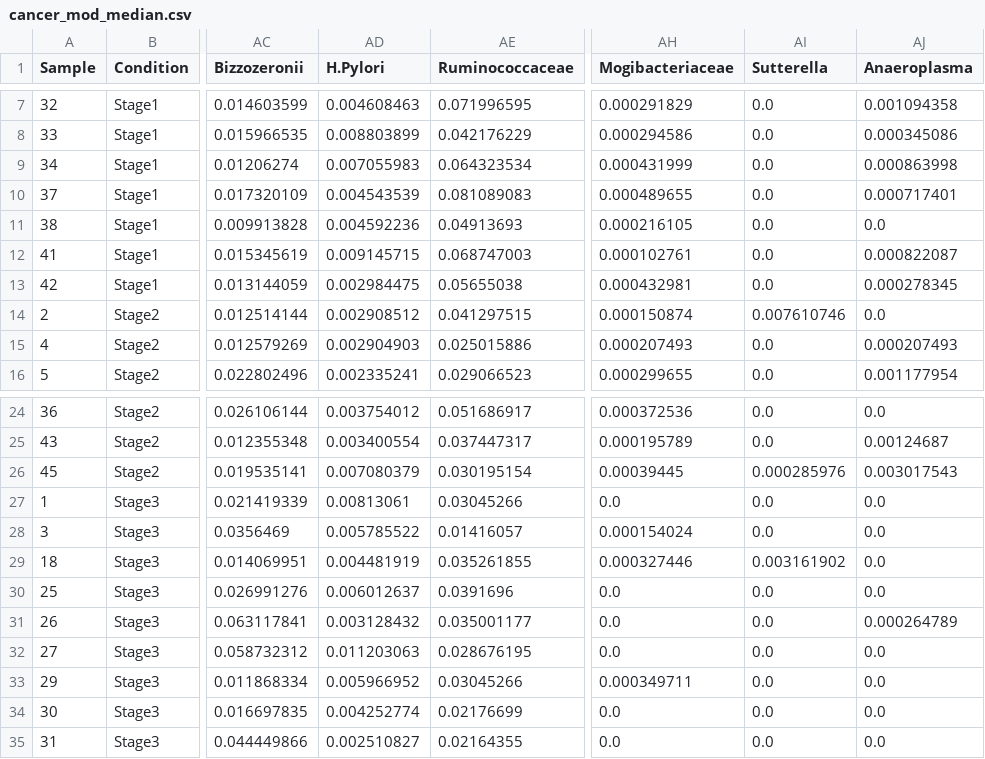
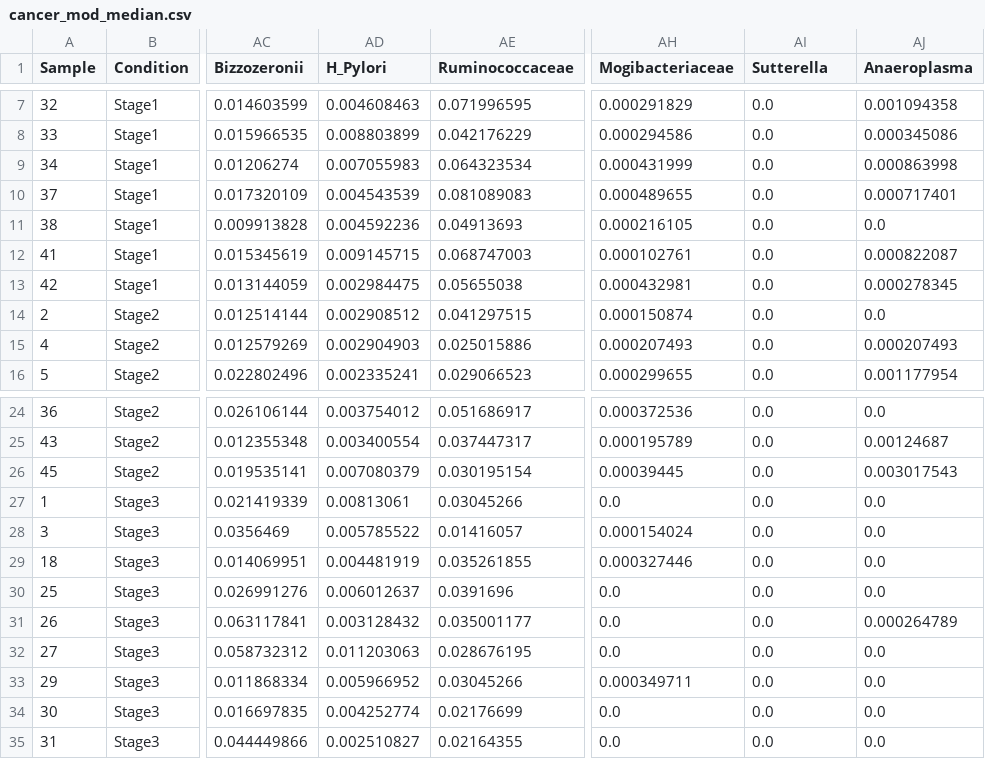
Before and after one commit to kr0737/M3_Part2, a CSV file: cancer_mod_median.csv, drawn as a sheet; only a part is shown, gaps mark what is left out; the diff names each change by its address in the sheet, - before the commit and + after, or states it on an @@ line.

```diff
--- a/cancer_mod_median.csv
+++ b/cancer_mod_median.csv
-AD1: H.Pylori
+AD1: H_Pylori
-AI14 (Sutterella): 0.007610746
+AI14 (Sutterella): 0.0
-AI26 (Sutterella): 0.000285976
+AI26 (Sutterella): 0.0
-AI29 (Sutterella): 0.003161902
+AI29 (Sutterella): 0.0
```
Also changed, not shown: M3_CancerMod.csv, 1 other file.
